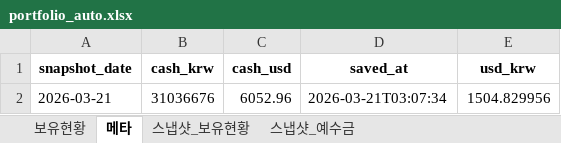
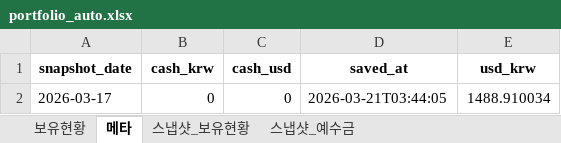
Before and after one commit to ssungjun83/invest_diary, an Excel workbook: portfolio_auto.xlsx, sheet 메타, drawn as a sheet; values as stored, in another font and other column widths than the file's, no borders; removed rows and columns are numbered as before the commit, all else as after; the diff names each change by its address in the sheet, - before the commit and + after, or states it on an @@ line.

```diff
--- a/portfolio_auto.xlsx (sheet 메타)
+++ b/portfolio_auto.xlsx (sheet 메타)
-row 2: 2026-03-21 | 31036676 | 6052.96 | 2026-03-21T03:07:34 | 1504.829956
+row 2: 2026-03-17 | 0 | 0 | 2026-03-21T03:44:05 | 1488.910034
```
Also changed, not shown: sheet 보유현황, sheet 스냅샷_보유현황, sheet 스냅샷_예수금.
